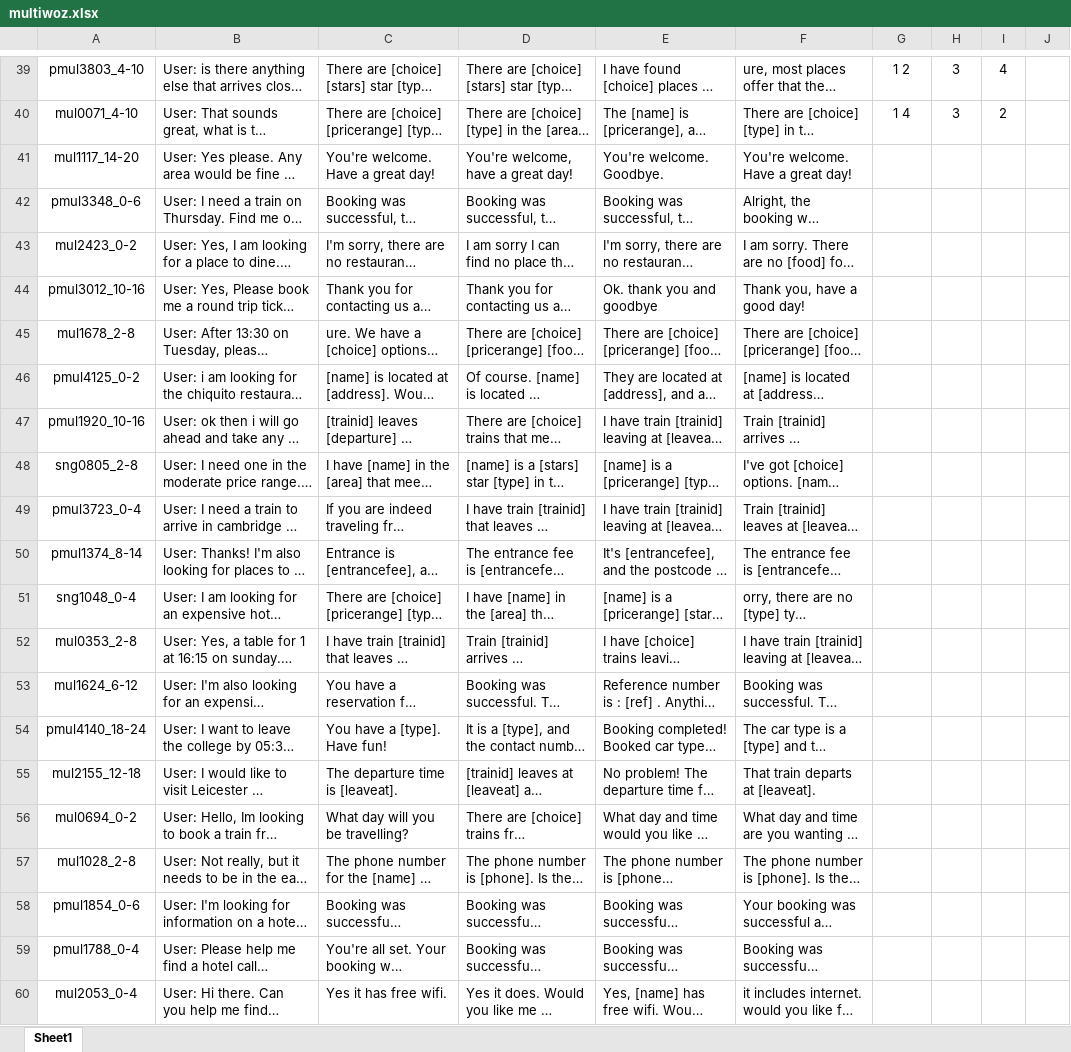
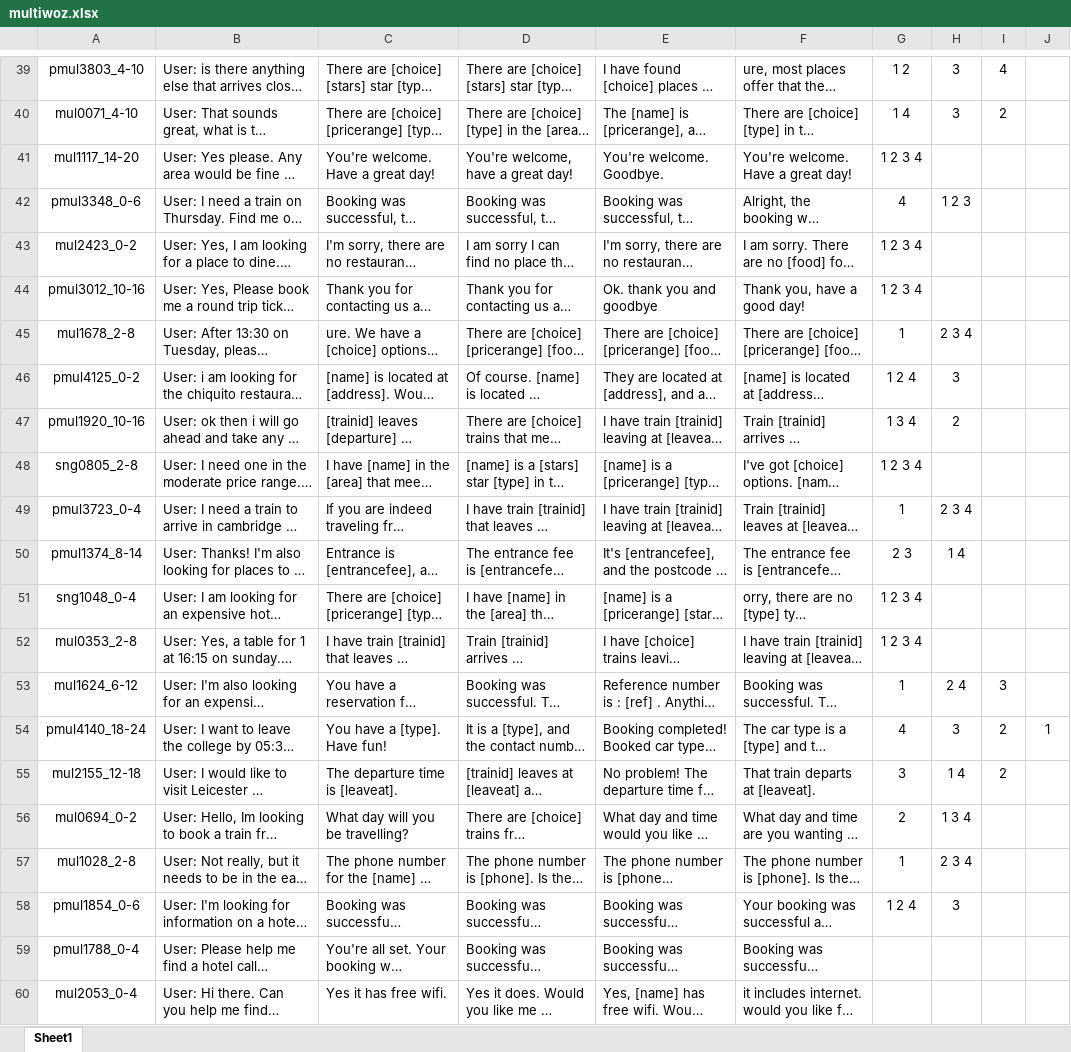
Before and after one commit to gonced8/dialogue-retrieval, an Excel workbook: evaluate/human/multiwoz.xlsx, sheet Sheet1, drawn as a sheet; only a part is shown, gaps mark what is left out; long unchanged cells end in …; values as stored, in another font and other column widths than the file's, no borders; the diff names each change by its address in the sheet, - before the commit and + after, or states it on an @@ line.

Commit message:
human evaluation

```diff
--- a/evaluate/human/multiwoz.xlsx (sheet Sheet1)
+++ b/evaluate/human/multiwoz.xlsx (sheet Sheet1)
-G41: (empty)
+G41: 1 2 3 4
-G42: (empty)
+G42: 4
-H42: (empty)
+H42: 1 2 3
-G43:G44: (empty)
+G43:G44: 1 2 3 4
-G45: (empty)
+G45: 1
-H45: (empty)
+H45: 2 3 4
-G46: (empty)
+G46: 1 2 4
-H46: (empty)
+H46: 3
-G47: (empty)
+G47: 1 3 4
-H47: (empty)
+H47: 2
-G48: (empty)
+G48: 1 2 3 4
-G49: (empty)
+G49: 1
-H49: (empty)
+H49: 2 3 4
-G50: (empty)
+G50: 2 3
-H50: (empty)
+H50: 1 4
-G51:G52: (empty)
+G51:G52: 1 2 3 4
-G53: (empty)
+G53: 1
-H53: (empty)
+H53: 2 4
-I53: (empty)
+I53: 3
-G54: (empty)
+G54: 4
-H54: (empty)
+H54: 3
-I54:I55: (empty)
+I54:I55: 2
-J54: (empty)
+J54: 1
-G55: (empty)
+G55: 3
-H55: (empty)
+H55: 1 4
-G56: (empty)
+G56: 2
-H56: (empty)
+H56: 1 3 4
-G57: (empty)
+G57: 1
-H57: (empty)
+H57: 2 3 4
-G58: (empty)
+G58: 1 2 4
-H58: (empty)
+H58: 3
```
